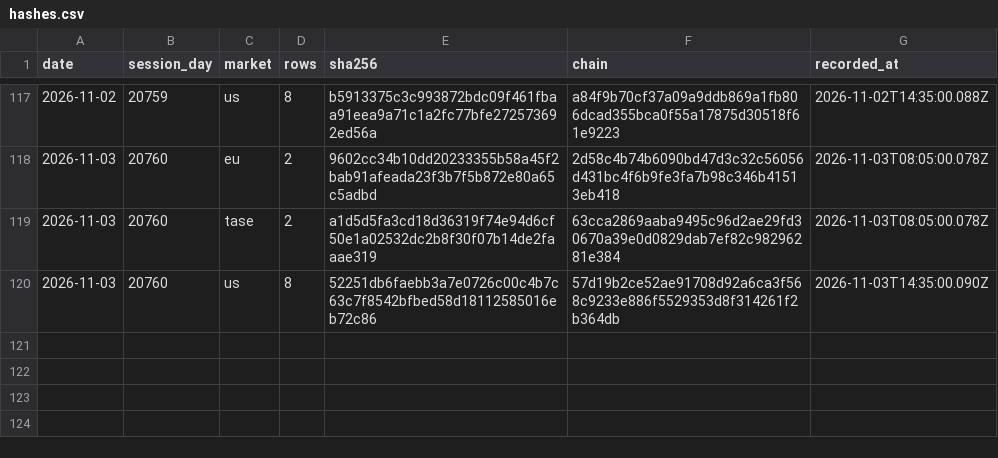
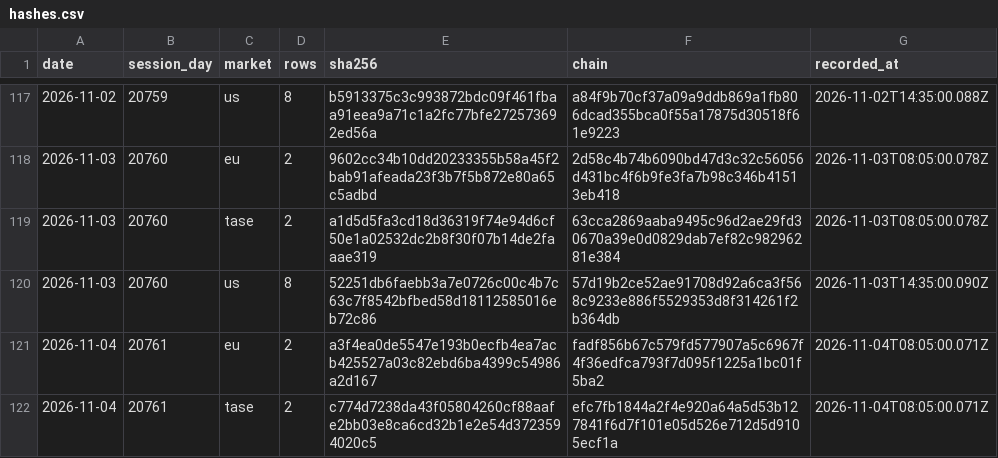
Before and after one commit to DotanTevet/journal-proof, a CSV file: hashes.csv, drawn as a sheet; only a part is shown, gaps mark what is left out; the diff names each change by its address in the sheet, - before the commit and + after, or states it on an @@ line.

Commit message:
2 session(s): 2026-11-04 20761 eu; 2026-11-04 20761 tase

```diff
--- a/hashes.csv
+++ b/hashes.csv
+row 121: 2026-11-04 | 20761 | eu | 2 | a3f4ea0de5547e193b0ecfb4ea7acb425527a03c82ebd6ba4399c54986a2d167 | fadf856b67c579fd577907a5c6967f4f36edfca793f7d095f1225a1bc01f5ba2 | 2026-11-04T08:05:00.071Z
+row 122: 2026-11-04 | 20761 | tase | 2 | c774d7238da43f05804260cf88aafe2bb03e8ca6cd32b1e2e54d3723594020c5 | efc7fb1844a2f4e920a64a5d53b127841f6d7f101e05d526e712d5d9105ecf1a | 2026-11-04T08:05:00.071Z
```
